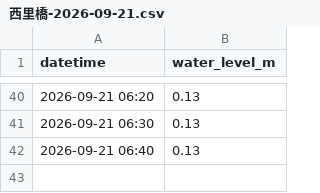
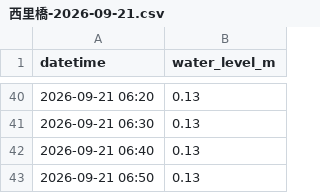
Before and after one commit to surveyhisyu/river-realtime-scraper, a CSV file: data/西里橋/西里橋-2026-09-21.csv, drawn as a sheet; only a part is shown, gaps mark what is left out; the diff names each change by its address in the sheet, - before the commit and + after, or states it on an @@ line.

```diff
--- a/data/西里橋/西里橋-2026-09-21.csv
+++ b/data/西里橋/西里橋-2026-09-21.csv
+row 43: 2026-09-21 06:50 | 0.13
```
Also changed, not shown: data/双六岳/双六岳-2026-09-21.csv, data/左俣谷/左俣谷-2026-09-21.csv, 1 other file.
